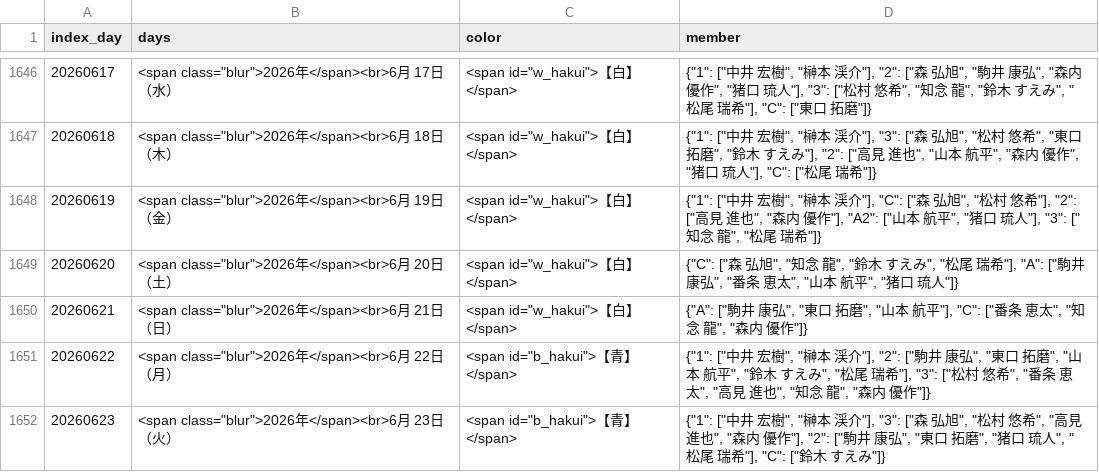
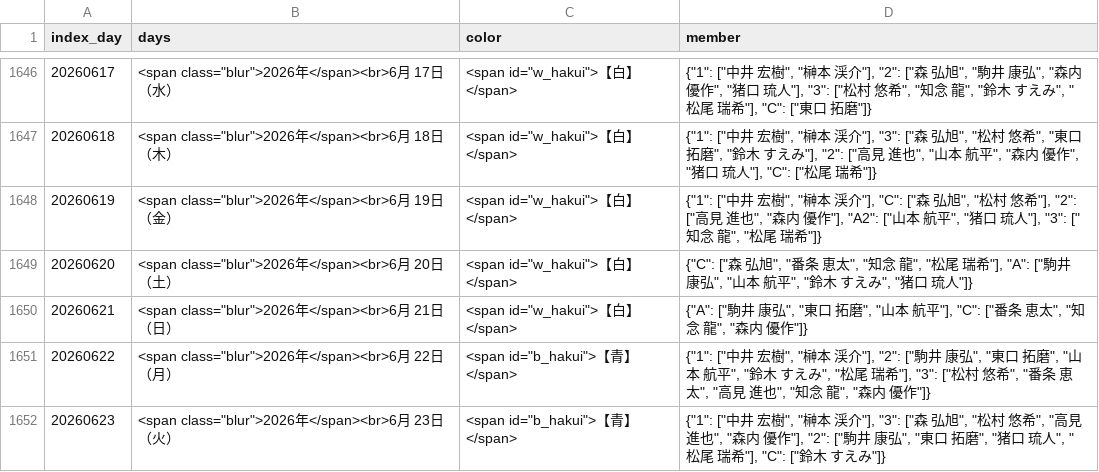
Before and after one commit to enchantnora/api, a CSV file: shift/shift.csv, drawn as a sheet; only a part is shown, gaps mark what is left out.

```diff
--- a/shift/shift.csv
+++ b/shift/shift.csv
@@ -1648,3 +1648,3 @@ index_day,days,color,member
 20260619,"<span class=""blur"">2026年</span><br>6月 19日（金）","　<span id=""w_hakui"">【白】</span>","{""1"": [""中井　宏樹"", ""榊本　渓介""], ""C"": [""森　弘旭"", ""松村　悠希""], ""2"": [""高見　進也"", ""森内　優作""], ""A2"": [""山本　航平"", ""猪口　琉人""], ""3"": [""知念　龍"", ""松尾　瑞希""]}"
-20260620,"<span class=""blur"">2026年</span><br>6月 20日（土）","　<span id=""w_hakui"">【白】</span>","{""C"": [""森　弘旭"", ""知念　龍"", ""鈴木　すえみ"", ""松尾　瑞希""], ""A"": [""駒井　康弘"", ""番条　恵太"", ""山本　航平"", ""猪口　琉人""]}"
+20260620,"<span class=""blur"">2026年</span><br>6月 20日（土）","　<span id=""w_hakui"">【白】</span>","{""C"": [""森　弘旭"", ""番条　恵太"", ""知念　龍"", ""松尾　瑞希""], ""A"": [""駒井　康弘"", ""山本　航平"", ""鈴木　すえみ"", ""猪口　琉人""]}"
 20260621,"<span class=""blur"">2026年</span><br>6月 21日（日）","　<span id=""w_hakui"">【白】</span>","{""A"": [""駒井　康弘"", ""東口　拓磨"", ""山本　航平""], ""C"": [""番条　恵太"", ""知念　龍"", ""森内　優作""]}"
```
Also changed, not shown: csv/data.csv, csv/memo.csv, 10 other files.
